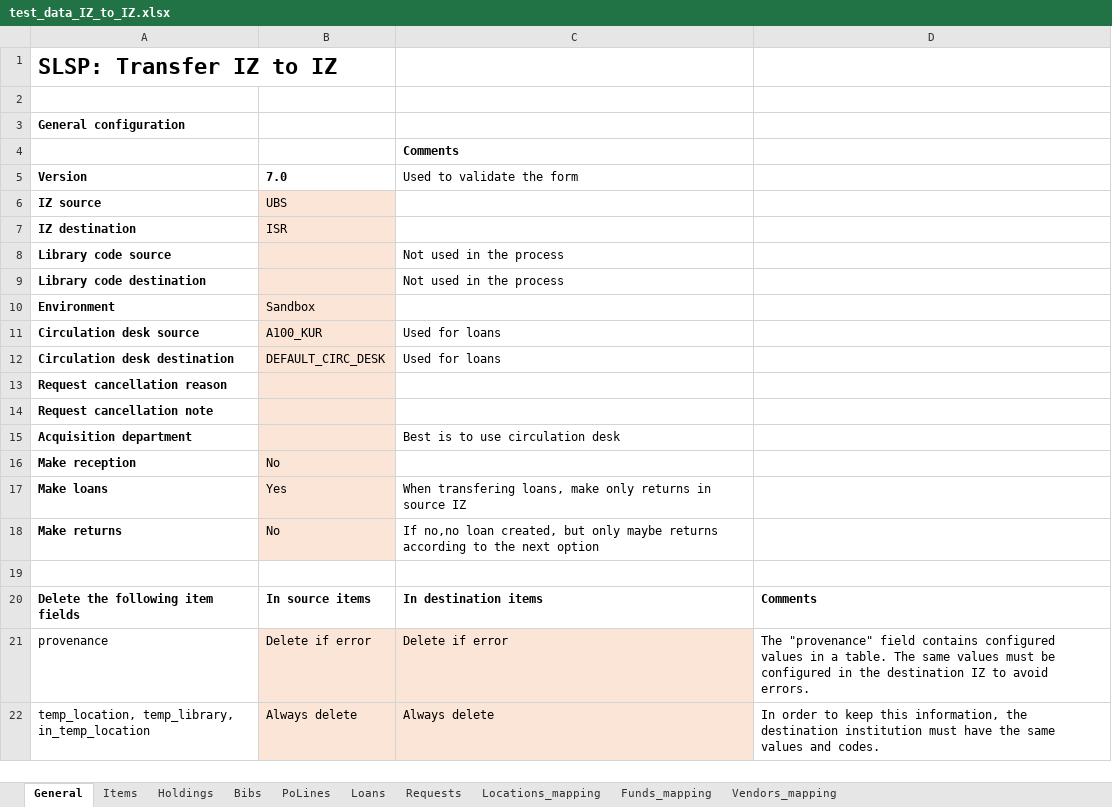
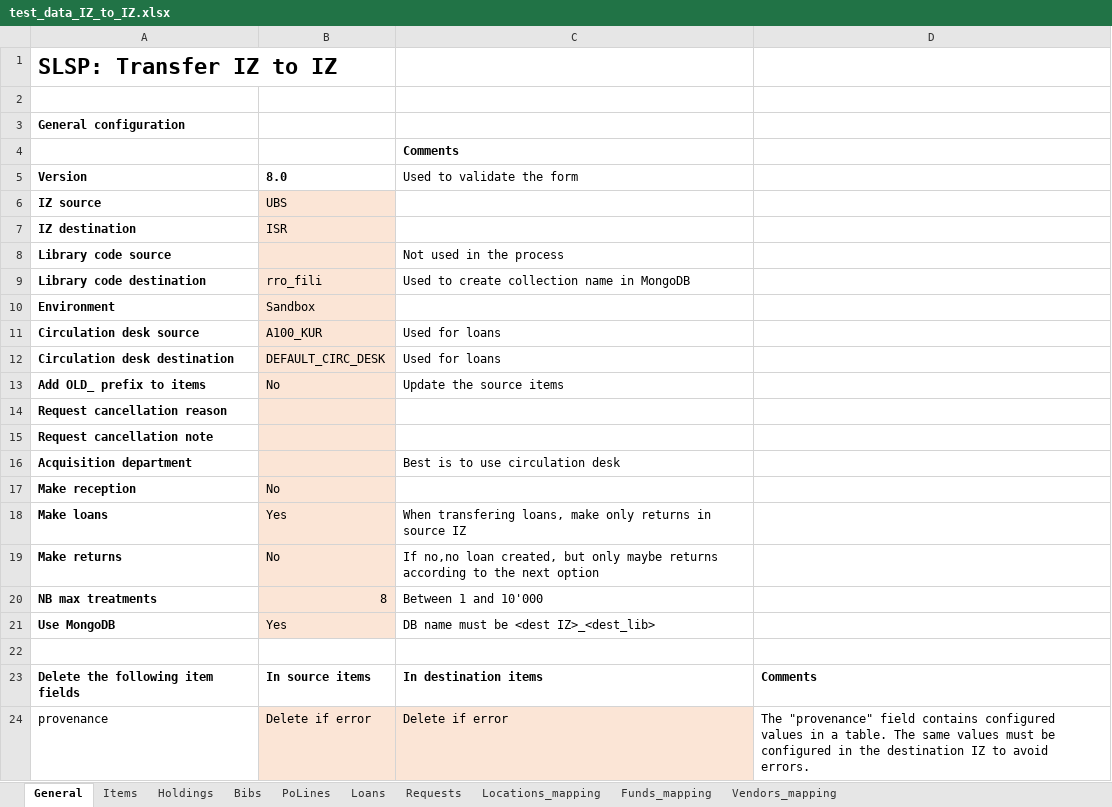
Before and after one commit to Swiss-Library-Service-Platform/iz_to_iz_transfer, an Excel workbook: models/test_data_IZ_to_IZ.xlsx, sheet General, drawn as a sheet; only a part is shown; the shorter side is filled out with more unchanged rows; values as stored, in another font and other column widths than the file's, no borders; the diff names each change by its address in the sheet, - before the commit and + after, or states it on an @@ line.

Commit message:
add MongoDB support

```diff
--- a/models/test_data_IZ_to_IZ.xlsx (sheet General)
+++ b/models/test_data_IZ_to_IZ.xlsx (sheet General)
-B5: 7.0
+B5: 8.0
-B9: (empty)
+B9: rro_fili
-C9: Not used in the process
+C9: Used to create collection name in MongoDB
+row 13: Add OLD_ prefix to items | No | Update the source items
+row 20: NB max treatments | 8 | Between 1 and 10'000
+row 21: Use MongoDB | Yes | DB name must be <dest IZ>_<dest_lib>
```
Also changed, not shown: sheet Items, sheet Bibs, 22 other files.
